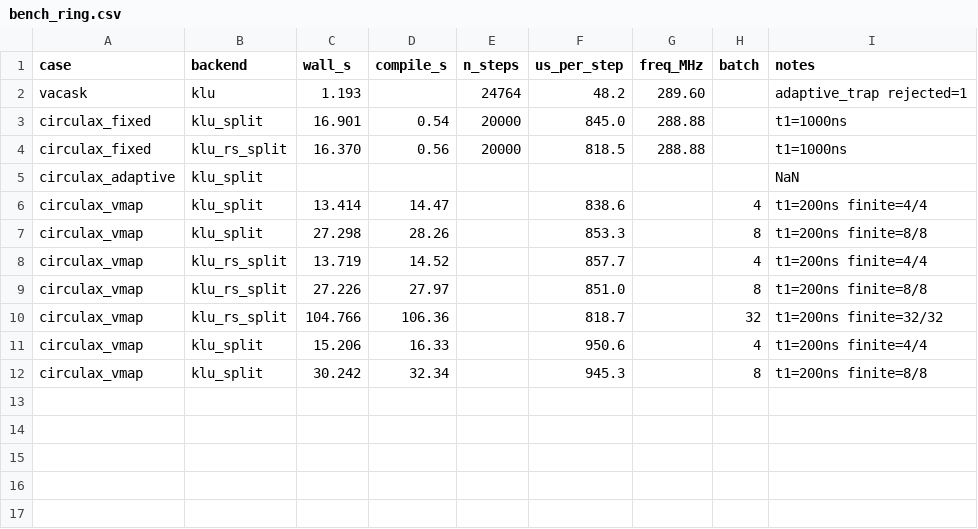
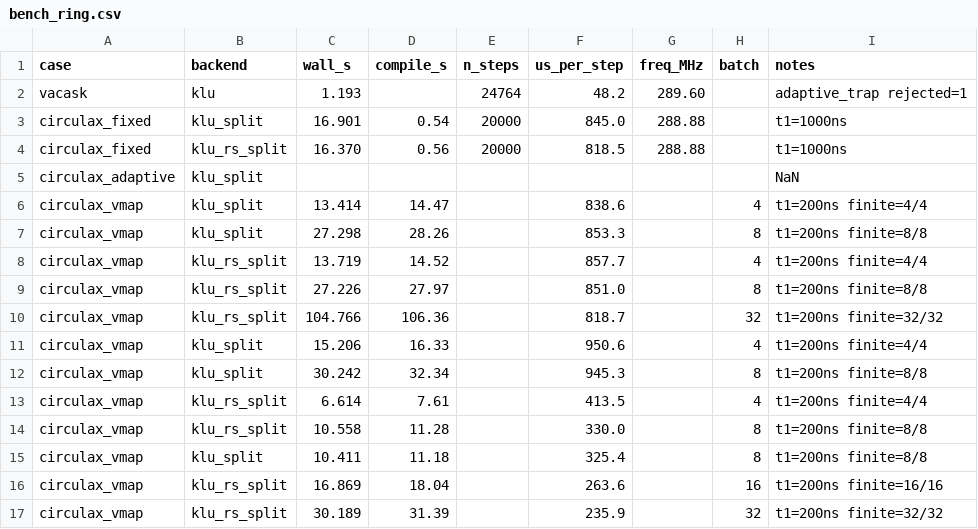
Before and after one commit to gdsfactory/circulax, a CSV file: reports/bench_ring.csv, drawn as a sheet.

```diff
--- a/reports/bench_ring.csv
+++ b/reports/bench_ring.csv
@@ -12 +12,6 @@ circulax_vmap,klu_split,15.206,16.33,,950.6,,4,t1=200ns finite=4/4
 circulax_vmap,klu_split,30.242,32.34,,945.3,,8,t1=200ns finite=8/8
+circulax_vmap,klu_rs_split,6.614,7.61,,413.5,,4,t1=200ns finite=4/4
+circulax_vmap,klu_rs_split,10.558,11.28,,330.0,,8,t1=200ns finite=8/8
+circulax_vmap,klu_split,10.411,11.18,,325.4,,8,t1=200ns finite=8/8
+circulax_vmap,klu_rs_split,16.869,18.04,,263.6,,16,t1=200ns finite=16/16
+circulax_vmap,klu_rs_split,30.189,31.39,,235.9,,32,t1=200ns finite=32/32
```
Also changed, not shown: 1 other file.
